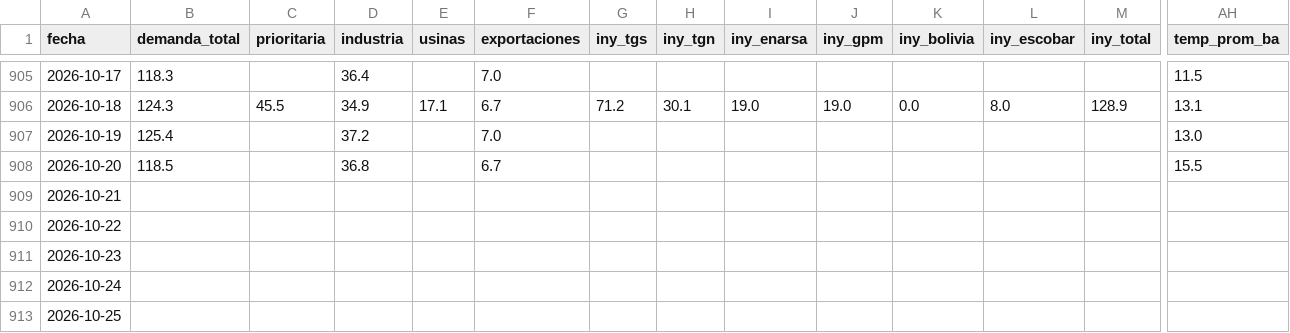
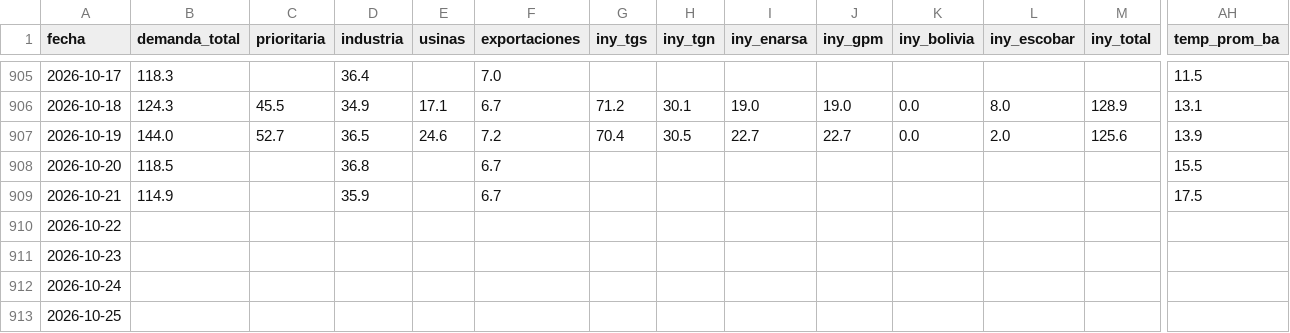
Before and after one commit to mpodeley/estado-red-gas, a CSV file: public/data/daily.csv, drawn as a sheet; only a part is shown, gaps mark what is left out; the diff covers the shown part only; the diff names each change by its address in the sheet, - before the commit and + after, or states it on an @@ line.

```diff
--- a/public/data/daily.csv
+++ b/public/data/daily.csv
-B907 (demanda_total): 125.4
+B907 (demanda_total): 144.0
-C907 (prioritaria): (empty)
+C907 (prioritaria): 52.7
-D907 (industria): 37.2
+D907 (industria): 36.5
-E907 (usinas): (empty)
+E907 (usinas): 24.6
-F907 (exportaciones): 7.0
+F907 (exportaciones): 7.2
-G907 (iny_tgs): (empty)
+G907 (iny_tgs): 70.4
-H907 (iny_tgn): (empty)
+H907 (iny_tgn): 30.5
-I907 (iny_enarsa): (empty)
+I907 (iny_enarsa): 22.7
-J907 (iny_gpm): (empty)
+J907 (iny_gpm): 22.7
-K907 (iny_bolivia): (empty)
+K907 (iny_bolivia): 0.0
-L907 (iny_escobar): (empty)
+L907 (iny_escobar): 2.0
-M907 (iny_total): (empty)
+M907 (iny_total): 125.6
-AH907 (temp_prom_ba): 13.0
+AH907 (temp_prom_ba): 13.9
-B909 (demanda_total): (empty)
+B909 (demanda_total): 114.9
-D909 (industria): (empty)
+D909 (industria): 35.9
-F909 (exportaciones): (empty)
+F909 (exportaciones): 6.7
-AH909 (temp_prom_ba): (empty)
+AH909 (temp_prom_ba): 17.5
```
Also changed, not shown: 9 edited cells elsewhere in this file, public/data/carga_datos.csv, public/data/enargas.csv, 30 other files.
